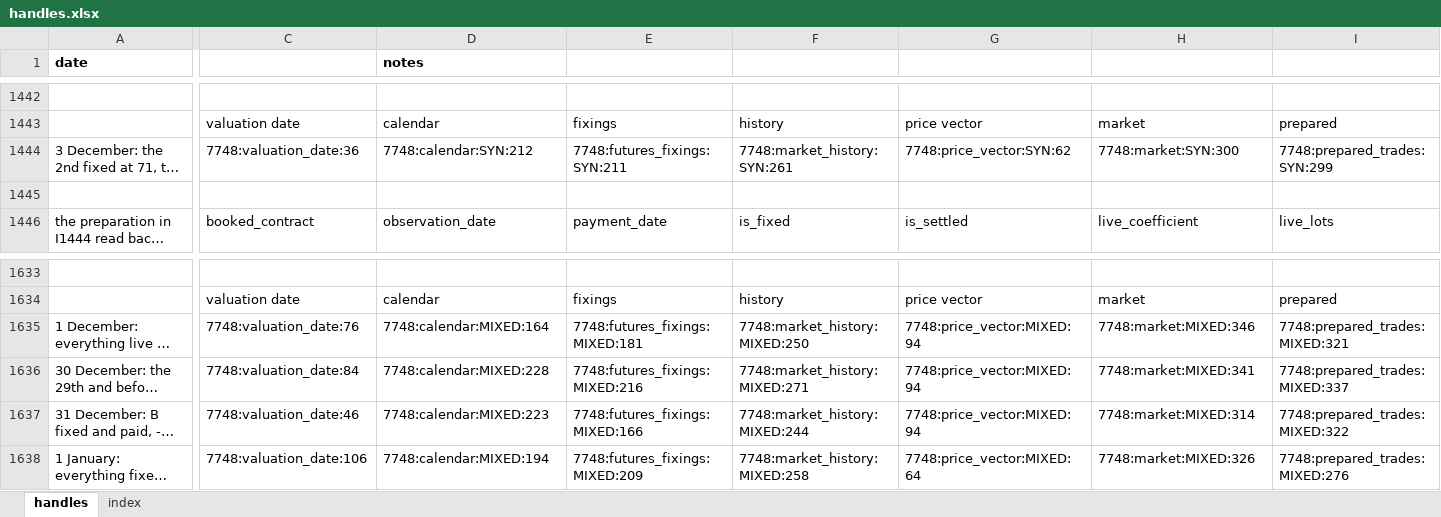
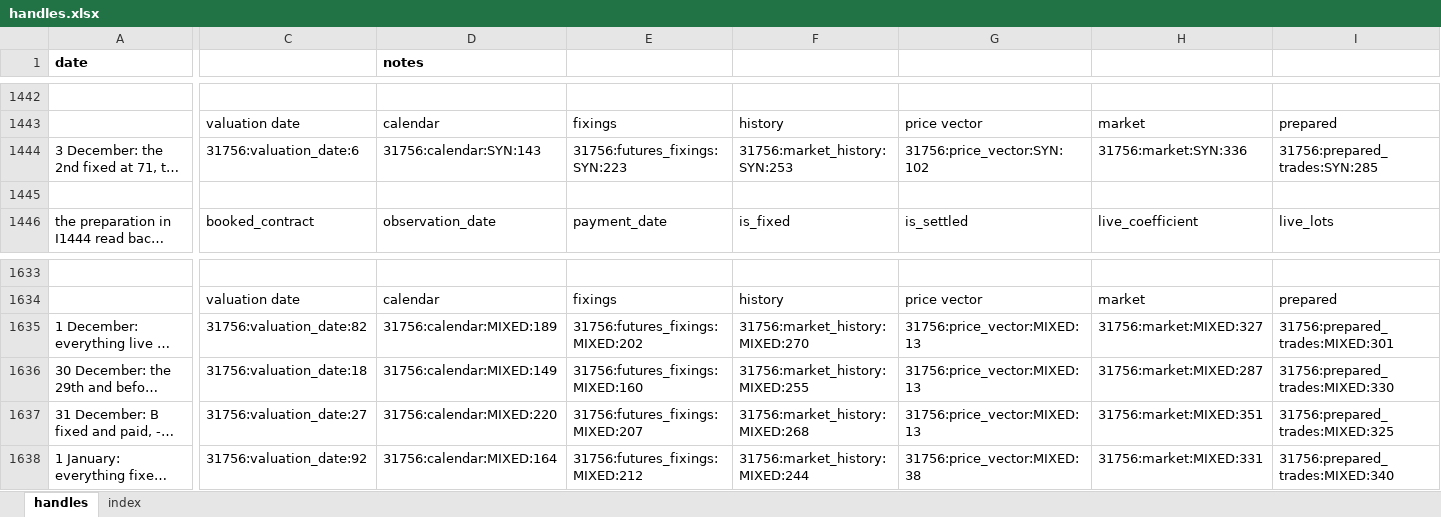
Before and after one commit to gobbles404/catalyst, an Excel workbook: workbooks/handles.xlsx, sheet handles, drawn as a sheet; only a part is shown, gaps mark what is left out; long unchanged cells end in …; values as stored, in another font and other column widths than the file's, no borders; the diff covers the shown part only; the diff names each change by its address in the sheet, - before the commit and + after, or states it on an @@ line.

Commit message:
refactor(instruments): rename future to fixed_float (#174)

```diff
--- a/workbooks/handles.xlsx (sheet handles)
+++ b/workbooks/handles.xlsx (sheet handles)
-C1444: 7748:valuation_date:36
+C1444: 31756:valuation_date:6
-D1444 (notes): 7748:calendar:SYN:212
+D1444 (notes): 31756:calendar:SYN:143
-E1444: 7748:futures_fixings:SYN:211
+E1444: 31756:futures_fixings:SYN:223
-F1444: 7748:market_history:SYN:261
+F1444: 31756:market_history:SYN:253
-G1444: 7748:price_vector:SYN:62
+G1444: 31756:price_vector:SYN:102
-H1444: 7748:market:SYN:300
+H1444: 31756:market:SYN:336
-I1444: 7748:prepared_trades:SYN:299
+I1444: 31756:prepared_trades:SYN:285
-C1635: 7748:valuation_date:76
+C1635: 31756:valuation_date:82
-D1635 (notes): 7748:calendar:MIXED:164
+D1635 (notes): 31756:calendar:MIXED:189
-E1635: 7748:futures_fixings:MIXED:181
+E1635: 31756:futures_fixings:MIXED:202
-F1635: 7748:market_history:MIXED:250
+F1635: 31756:market_history:MIXED:270
-G1635:G1637: 7748:price_vector:MIXED:94
+G1635:G1637: 31756:price_vector:MIXED:13
-H1635: 7748:market:MIXED:346
+H1635: 31756:market:MIXED:327
-I1635: 7748:prepared_trades:MIXED:321
+I1635: 31756:prepared_trades:MIXED:301
-C1636: 7748:valuation_date:84
+C1636: 31756:valuation_date:18
-D1636 (notes): 7748:calendar:MIXED:228
+D1636 (notes): 31756:calendar:MIXED:149
-E1636: 7748:futures_fixings:MIXED:216
+E1636: 31756:futures_fixings:MIXED:160
-F1636: 7748:market_history:MIXED:271
+F1636: 31756:market_history:MIXED:255
-H1636: 7748:market:MIXED:341
+H1636: 31756:market:MIXED:287
-I1636: 7748:prepared_trades:MIXED:337
+I1636: 31756:prepared_trades:MIXED:330
-C1637: 7748:valuation_date:46
+C1637: 31756:valuation_date:27
-D1637 (notes): 7748:calendar:MIXED:223
+D1637 (notes): 31756:calendar:MIXED:220
-E1637: 7748:futures_fixings:MIXED:166
+E1637: 31756:futures_fixings:MIXED:207
-F1637: 7748:market_history:MIXED:244
+F1637: 31756:market_history:MIXED:268
-H1637: 7748:market:MIXED:314
+H1637: 31756:market:MIXED:351
-I1637: 7748:prepared_trades:MIXED:322
+I1637: 31756:prepared_trades:MIXED:325
-C1638: 7748:valuation_date:106
+C1638: 31756:valuation_date:92
-D1638 (notes): 7748:calendar:MIXED:194
+D1638 (notes): 31756:calendar:MIXED:164
-E1638: 7748:futures_fixings:MIXED:209
+E1638: 31756:futures_fixings:MIXED:212
-F1638: 7748:market_history:MIXED:258
+F1638: 31756:market_history:MIXED:244
-G1638: 7748:price_vector:MIXED:64
+G1638: 31756:price_vector:MIXED:38
-H1638: 7748:market:MIXED:326
+H1638: 31756:market:MIXED:331
-I1638: 7748:prepared_trades:MIXED:276
+I1638: 31756:prepared_trades:MIXED:340
```
Also changed, not shown: 2 added rows, 2 removed rows and 448 edited cells elsewhere in this sheet, sheet index, formulas that keep their value, 46 other files.
